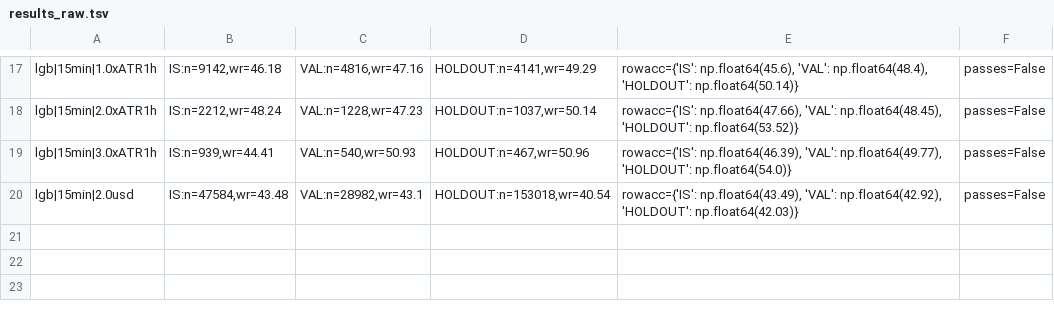
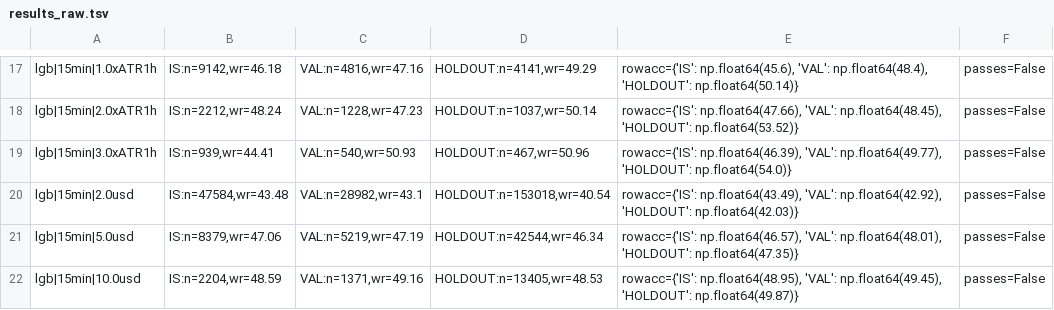
Before and after one commit to sdaffaa/trading-bridge, a TSV file: research/families/C_ml/results_raw.tsv, drawn as a sheet; only a part is shown, gaps mark what is left out.

```diff
--- a/research/families/C_ml/results_raw.tsv
+++ b/research/families/C_ml/results_raw.tsv
@@ -20 +20,3 @@ lgb|15min|3.0xATR1h	IS:n=939,wr=44.41	VAL:n=540,wr=50.93	HOLDOUT:n=467,wr=50.96
 lgb|15min|2.0usd	IS:n=47584,wr=43.48	VAL:n=28982,wr=43.1	HOLDOUT:n=153018,wr=40.54	rowacc={'IS': np.float64(43.49), 'VAL': np.float64(42.92), 'HOLDOUT': np.float64(42.03)}	passes=False
+lgb|15min|5.0usd	IS:n=8379,wr=47.06	VAL:n=5219,wr=47.19	HOLDOUT:n=42544,wr=46.34	rowacc={'IS': np.float64(46.57), 'VAL': np.float64(48.01), 'HOLDOUT': np.float64(47.35)}	passes=False
+lgb|15min|10.0usd	IS:n=2204,wr=48.59	VAL:n=1371,wr=49.16	HOLDOUT:n=13405,wr=48.53	rowacc={'IS': np.float64(48.95), 'VAL': np.float64(49.45), 'HOLDOUT': np.float64(49.87)}	passes=False
```
Also changed, not shown: 4 other files.
